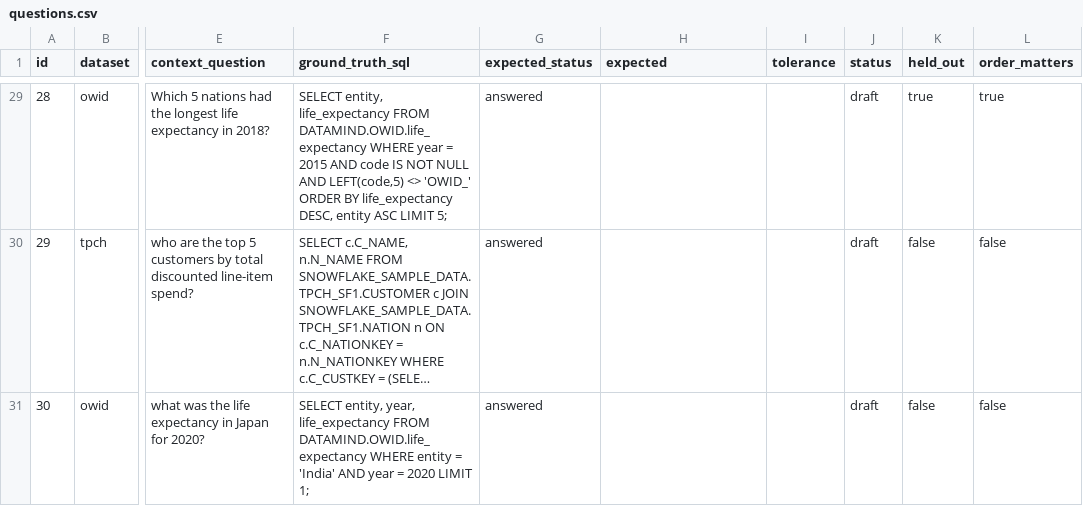
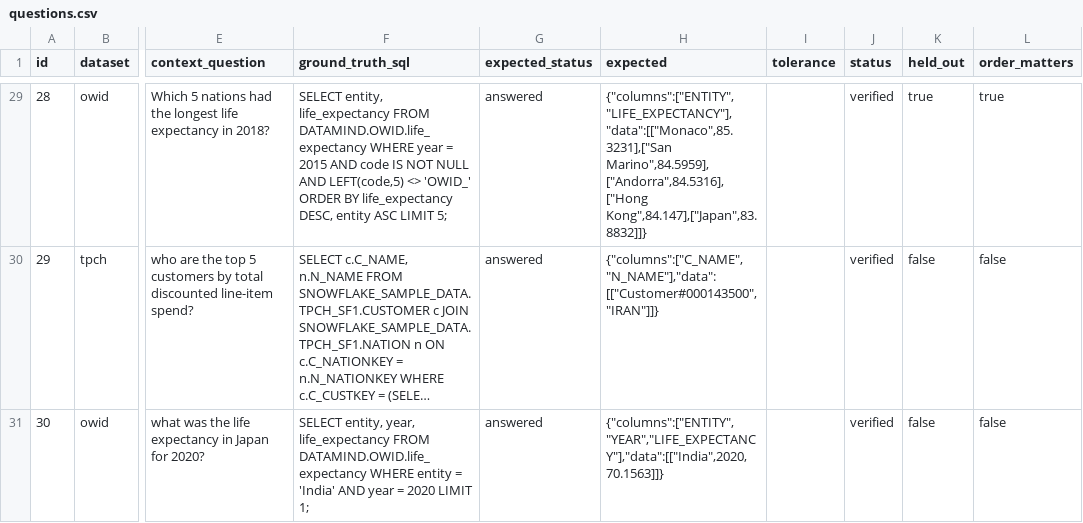
Before and after one commit to ZERODAY-2026/Code-Blooded, a CSV file: eval/questions.csv, drawn as a sheet; only a part is shown, gaps mark what is left out; long unchanged cells end in …; the diff covers the shown part only; the diff names each change by its address in the sheet, - before the commit and + after, or states it on an @@ line.

```diff
--- a/eval/questions.csv
+++ b/eval/questions.csv
-H29 (expected): (empty)
+H29 (expected): {"columns":["ENTITY","LIFE_EXPECTANCY"],"data":[["Monaco",85.3231],["San Marino",84.5959],["Andorra",84.5316],["Hong Kong",84.147],["Japan",83.8832]]}
-J29:J31 (status): draft
+J29:J31 (status): verified
-H30 (expected): (empty)
+H30 (expected): {"columns":["C_NAME","N_NAME"],"data":[["Customer#000143500","IRAN"]]}
-H31 (expected): (empty)
+H31 (expected): {"columns":["ENTITY","YEAR","LIFE_EXPECTANCY"],"data":[["India",2020,70.1563]]}
```
Also changed, not shown: 48 edited cells elsewhere in this file, 2 other files.
